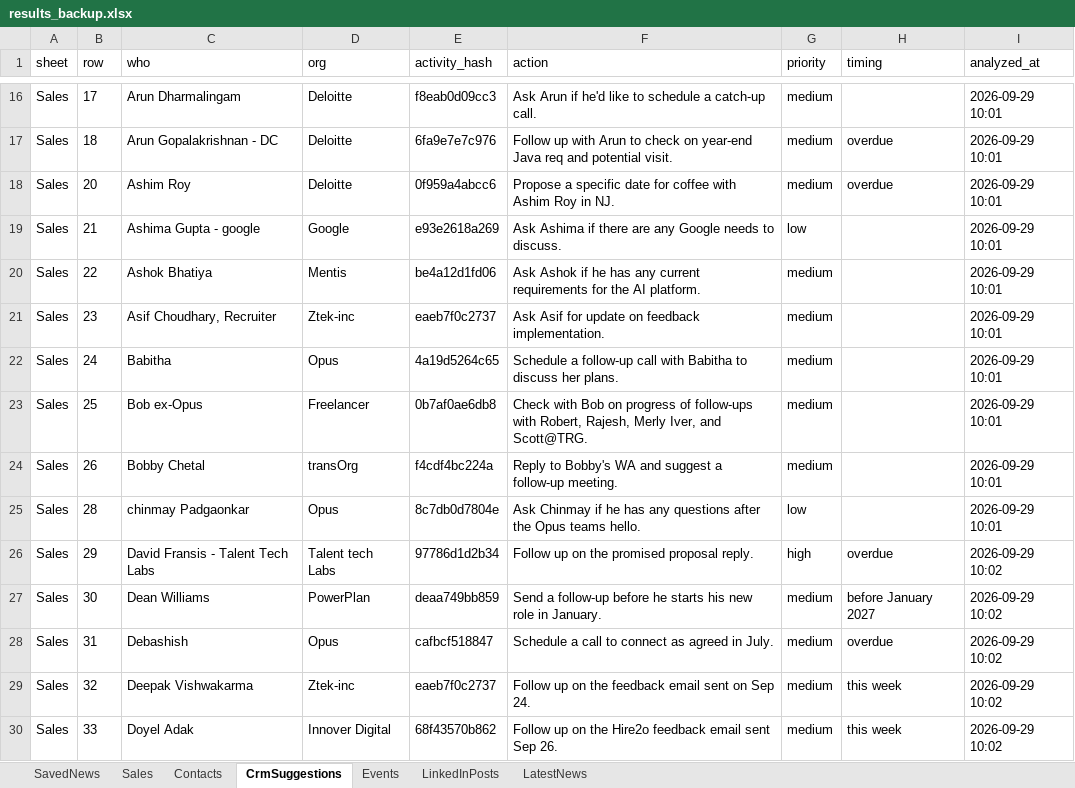
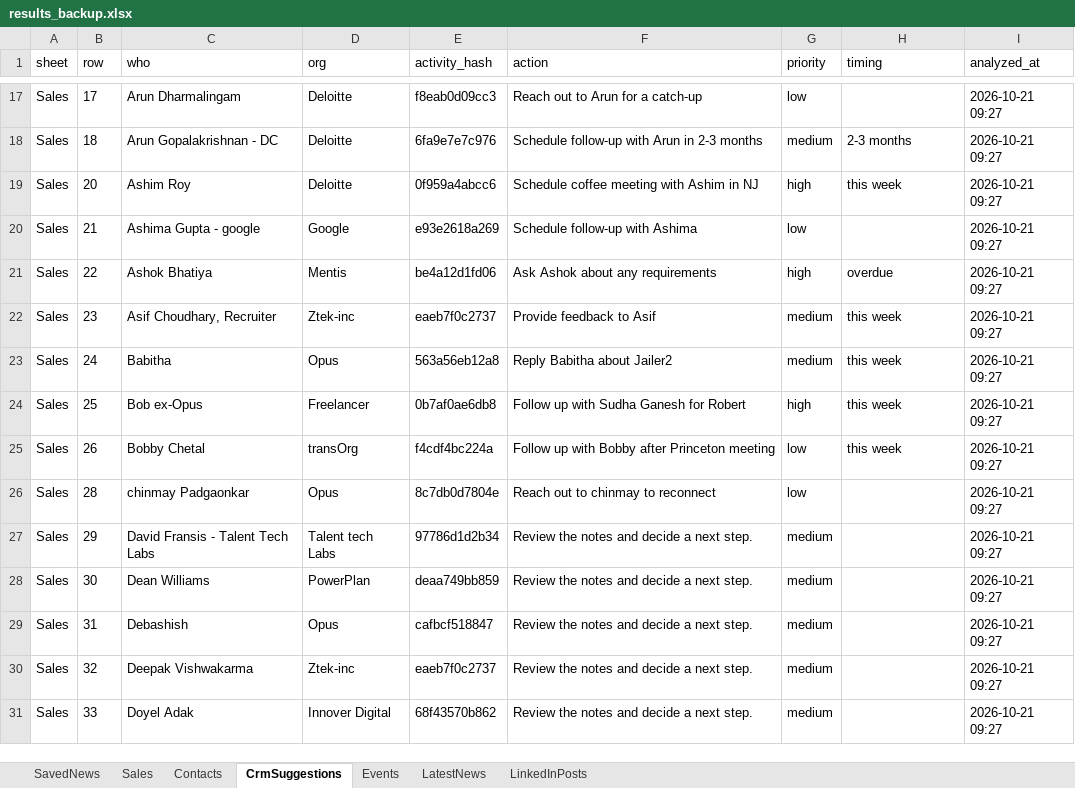
Before and after one commit to arbrainbolt-sudo/contact-agent, an Excel workbook: results_backup.xlsx, sheet CrmSuggestions, drawn as a sheet; only a part is shown, gaps mark what is left out; values as stored, in another font and other column widths than the file's, no borders; addresses are those after the commit; the diff covers the shown part only; the diff names each change by its address in the sheet, - before the commit and + after, or states it on an @@ line.

```diff
--- a/results_backup.xlsx (sheet CrmSuggestions)
+++ b/results_backup.xlsx (sheet CrmSuggestions)
@@ sheet tab order changed: SavedNews | Sales | Contacts | CrmSuggestions | Events | LatestNews | LinkedInPosts @@
-F17 (action): Ask Arun if he'd like to schedule a catch-up call.
+F17 (action): Reach out to Arun for a catch-up
-G17 (priority): medium
+G17 (priority): low
-I17:I26 (analyzed_at): 2026-09-29 10:01
+I17:I26 (analyzed_at): 2026-10-21 09:27
-F18 (action): Follow up with Arun to check on year-end Java req and potential visit.
+F18 (action): Schedule follow-up with Arun in 2-3 months
-H18 (timing): overdue
+H18 (timing): 2-3 months
-F19 (action): Propose a specific date for coffee with Ashim Roy in NJ.
+F19 (action): Schedule coffee meeting with Ashim in NJ
-G19 (priority): medium
+G19 (priority): high
-H19 (timing): overdue
+H19 (timing): this week
-F20 (action): Ask Ashima if there are any Google needs to discuss.
+F20 (action): Schedule follow-up with Ashima
-F21 (action): Ask Ashok if he has any current requirements for the AI platform.
+F21 (action): Ask Ashok about any requirements
-G21 (priority): medium
+G21 (priority): high
-H21 (timing): (empty)
+H21 (timing): overdue
-F22 (action): Ask Asif for update on feedback implementation.
+F22 (action): Provide feedback to Asif
-H22:H25 (timing): (empty)
+H22:H25 (timing): this week
-E23 (activity_hash): 4a19d5264c65
+E23 (activity_hash): 563a56eb12a8
-F23 (action): Schedule a follow-up call with Babitha to discuss her plans.
+F23 (action): Reply Babitha about Jailer2
-F24 (action): Check with Bob on progress of follow-ups with Robert, Rajesh, Merly Iver, and Scott@TRG.
+F24 (action): Follow up with Sudha Ganesh for Robert
-G24 (priority): medium
+G24 (priority): high
-F25 (action): Reply to Bobby's WA and suggest a follow-up meeting.
+F25 (action): Follow up with Bobby after Princeton meeting
-G25 (priority): medium
+G25 (priority): low
-F26 (action): Ask Chinmay if he has any questions after the Opus teams hello.
+F26 (action): Reach out to chinmay to reconnect
-F27 (action): Follow up on the promised proposal reply.
+F27 (action): Review the notes and decide a next step.
-G27 (priority): high
+G27 (priority): medium
-H27 (timing): overdue
+H27 (timing): (empty)
-I27:I31 (analyzed_at): 2026-09-29 10:02
+I27:I31 (analyzed_at): 2026-10-21 09:27
-F28 (action): Send a follow-up before he starts his new role in January.
+F28 (action): Review the notes and decide a next step.
-H28 (timing): before January 2027
+H28 (timing): (empty)
-F29 (action): Schedule a call to connect as agreed in July.
+F29 (action): Review the notes and decide a next step.
-H29 (timing): overdue
+H29 (timing): (empty)
-F30 (action): Follow up on the feedback email sent on Sep 24.
+F30 (action): Review the notes and decide a next step.
-H30:H31 (timing): this week
+H30:H31 (timing): (empty)
-F31 (action): Follow up on the Hire2o feedback email sent Sep 26.
+F31 (action): Review the notes and decide a next step.
```
Also changed, not shown: 4 added rows and 314 edited cells elsewhere in this sheet, sheet LatestNews, sheet LinkedInPosts, sheet Sales, sheet Events, results.xlsx, 2 other files.
